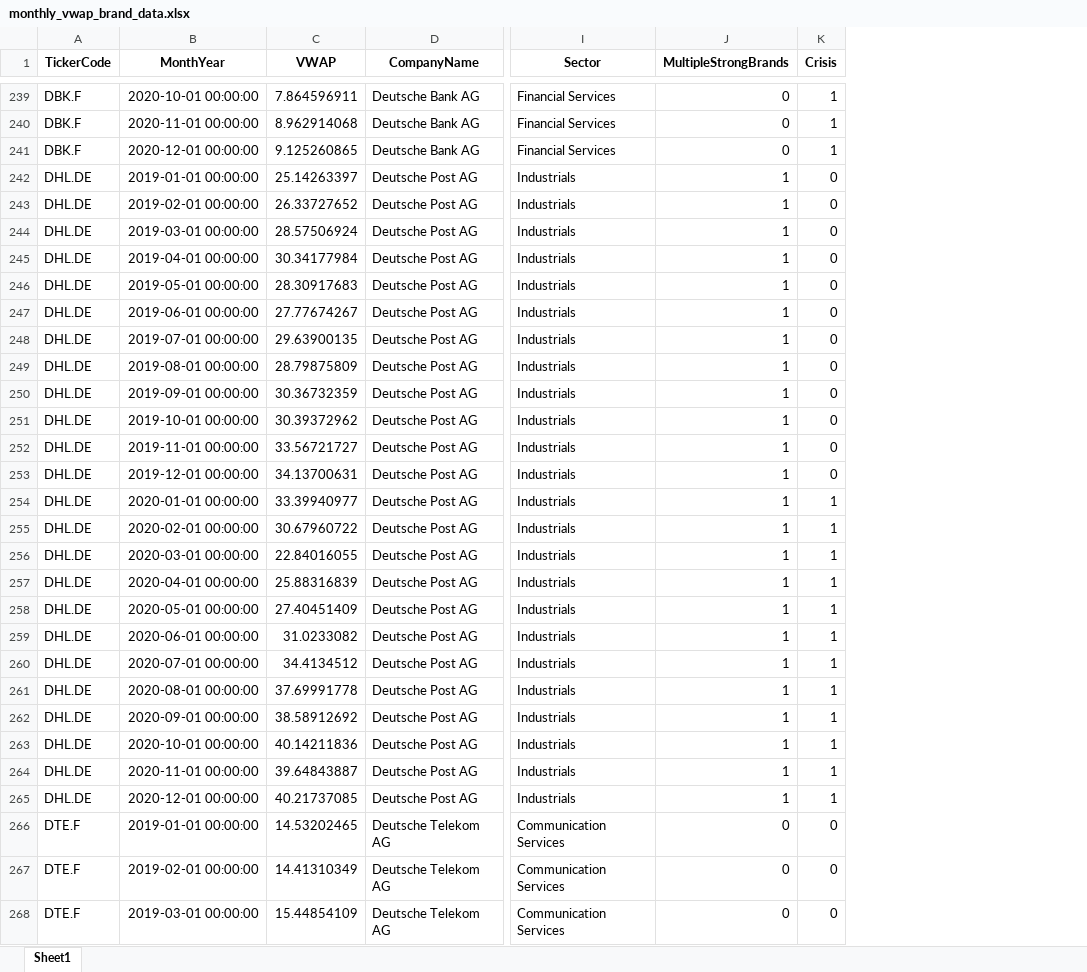
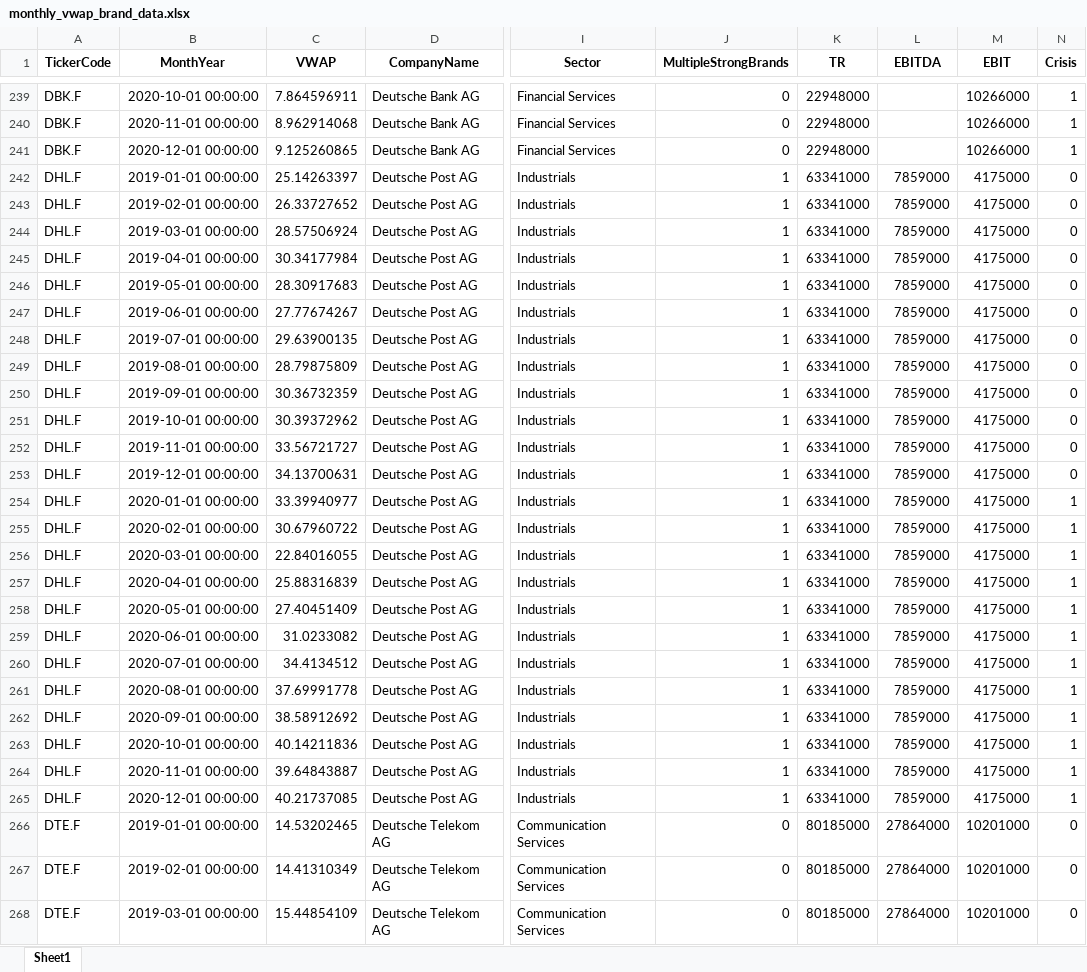
Before and after one commit to johannaschulz/EconometricAnalysis-BrandCrisisModeration-DAX30, an Excel workbook: outputs/monthly_vwap_brand_data.xlsx, sheet Sheet1, drawn as a sheet; only a part is shown, gaps mark what is left out; values as stored, in another font and other column widths than the file's, no borders; the diff names each change by its address in the sheet, - before the commit and + after, or states it on an @@ line.

```diff
--- a/outputs/monthly_vwap_brand_data.xlsx (sheet Sheet1)
+++ b/outputs/monthly_vwap_brand_data.xlsx (sheet Sheet1)
+column K (TR), rows 239-268: 22948000 | 22948000 | 22948000 | 63341000 | 63341000 | 63341000 | 63341000 | 63341000 | 63341000 | 63341000 | 63341000 | 63341000 | 63341000 | 63341000 | 63341000 | 63341000 | 63341000 | 63341000 | 63341000 | 63341000 | 63341000 | 63341000 | 63341000 | 63341000 | 63341000 | 63341000 | 63341000 | 80185000 | 80185000 | 80185000
+column L (EBITDA), rows 242-268: 7859000 | 7859000 | 7859000 | 7859000 | 7859000 | 7859000 | 7859000 | 7859000 | 7859000 | 7859000 | 7859000 | 7859000 | 7859000 | 7859000 | 7859000 | 7859000 | 7859000 | 7859000 | 7859000 | 7859000 | 7859000 | 7859000 | 7859000 | 7859000 | 27864000 | 27864000 | 27864000
+column M (EBIT), rows 239-268: 10266000 | 10266000 | 10266000 | 4175000 | 4175000 | 4175000 | 4175000 | 4175000 | 4175000 | 4175000 | 4175000 | 4175000 | 4175000 | 4175000 | 4175000 | 4175000 | 4175000 | 4175000 | 4175000 | 4175000 | 4175000 | 4175000 | 4175000 | 4175000 | 4175000 | 4175000 | 4175000 | 10201000 | 10201000 | 10201000
-A242:A265 (TickerCode): DHL.DE
+A242:A265 (TickerCode): DHL.F
```
Also changed, not shown: data/brand_Kantar.xlsx, outputs/descriptive_stats.xlsx, 7 other files.
